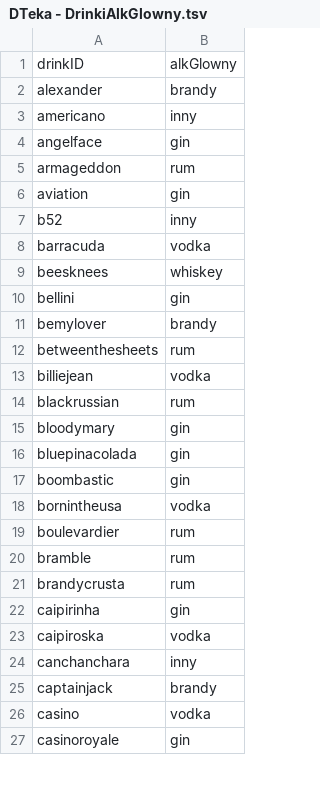
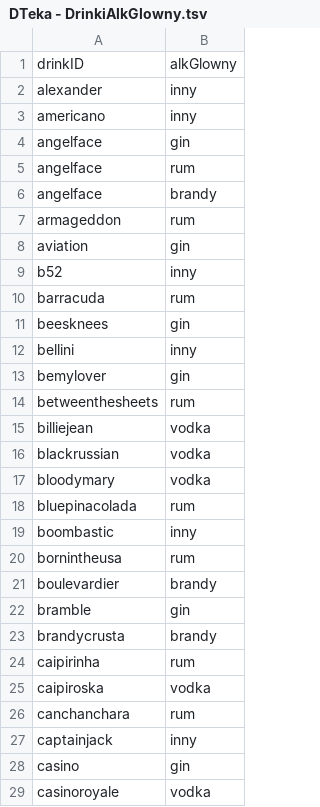
Before and after one commit to jacentys/Drinkoteka, a TSV file: Drinkoteka/Model/TSV/DTeka - DrinkiAlkGlowny.tsv, drawn as a sheet; only a part is shown; the diff covers the shown part only.

Commit message:
Poprawione błędy w TSV alkGłowne

```diff
--- a/Drinkoteka/Model/TSV/DTeka - DrinkiAlkGlowny.tsv
+++ b/Drinkoteka/Model/TSV/DTeka - DrinkiAlkGlowny.tsv
@@ -1,5 +1,7 @@
 drinkID	alkGlowny
-alexander	brandy
+alexander	inny
 americano	inny
 angelface	gin
+angelface	rum
+angelface	brandy
 armageddon	rum
@@ -7,21 +9,21 @@ aviation	gin
 b52	inny
-barracuda	vodka
-beesknees	whiskey
-bellini	gin
-bemylover	brandy
+barracuda	rum
+beesknees	gin
+bellini	inny
+bemylover	gin
 betweenthesheets	rum
 billiejean	vodka
-blackrussian	rum
-bloodymary	gin
-bluepinacolada	gin
-boombastic	gin
-bornintheusa	vodka
-boulevardier	rum
-bramble	rum
-brandycrusta	rum
-caipirinha	gin
+blackrussian	vodka
+bloodymary	vodka
+bluepinacolada	rum
+boombastic	inny
+bornintheusa	rum
+boulevardier	brandy
+bramble	gin
+brandycrusta	brandy
+caipirinha	rum
 caipiroska	vodka
-canchanchara	inny
-captainjack	brandy
-casino	vodka
-casinoroyale	gin
+canchanchara	rum
+captainjack	inny
+casino	gin
+casinoroyale	vodka
```
Also changed, not shown: 6 added rows, 4 removed rows, 5 moved rows and 130 edited cells elsewhere in this file.
